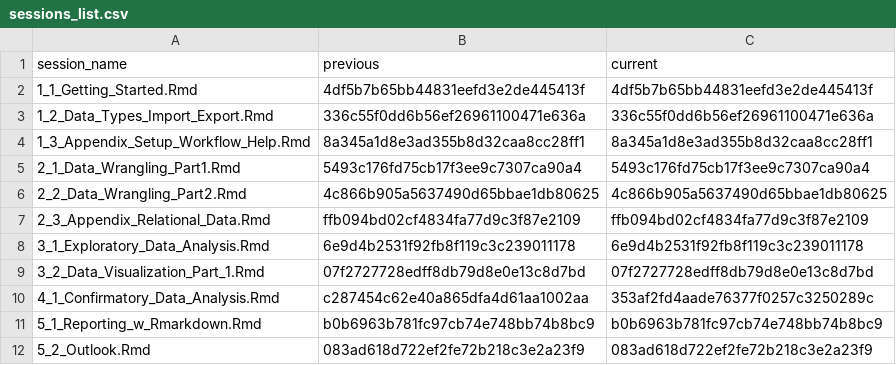
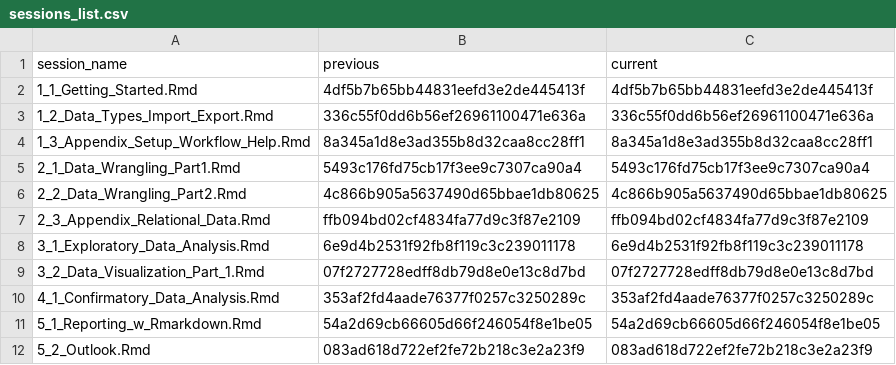
Before and after one commit to DemonHunter23/data-analysis-with-R, a CSV file: content/sessions/sessions_list.csv, drawn as a sheet.

Commit message:
sessions

```diff
--- a/content/sessions/sessions_list.csv
+++ b/content/sessions/sessions_list.csv
@@ -9,4 +9,4 @@ session_name,previous,current
 3_2_Data_Visualization_Part_1.Rmd,07f2727728edff8db79d8e0e13c8d7bd,07f2727728edff8db79d8e0e13c8d7bd
-4_1_Confirmatory_Data_Analysis.Rmd,c287454c62e40a865dfa4d61aa1002aa,353af2fd4aade76377f0257c3250289c
-5_1_Reporting_w_Rmarkdown.Rmd,b0b6963b781fc97cb74e748bb74b8bc9,b0b6963b781fc97cb74e748bb74b8bc9
+4_1_Confirmatory_Data_Analysis.Rmd,353af2fd4aade76377f0257c3250289c,353af2fd4aade76377f0257c3250289c
+5_1_Reporting_w_Rmarkdown.Rmd,54a2d69cb66605d66f246054f8e1be05,54a2d69cb66605d66f246054f8e1be05
 5_2_Outlook.Rmd,083ad618d722ef2fe72b218c3e2a23f9,083ad618d722ef2fe72b218c3e2a23f9
```
Also changed, not shown: 2 other files.
